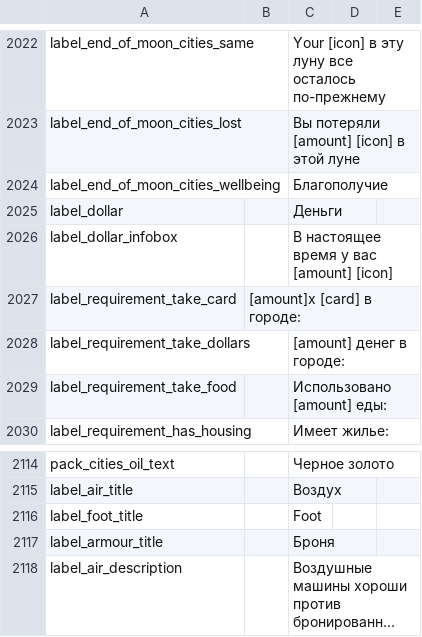
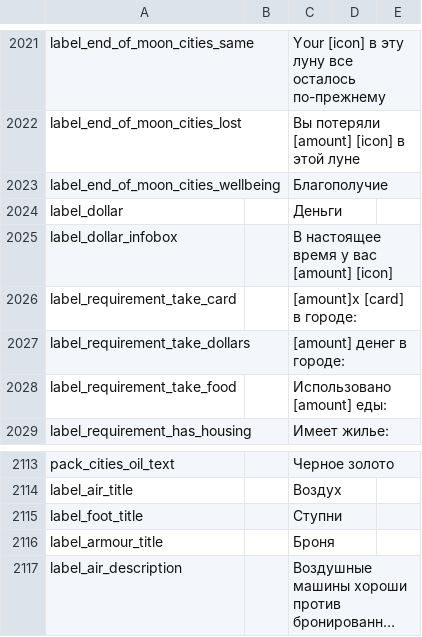
Before and after one commit to vZVXv/TEST, a TSV file: localization.tsv, drawn as a sheet; only a part is shown, gaps mark what is left out; long unchanged cells end in …; the diff covers the shown part only.

```diff
--- a/localization.tsv
+++ b/localization.tsv
@@ -2026,3 +2025,3 @@ label_dollar		Деньги
 label_dollar_infobox		В настоящее время у вас [amount] [icon]	
-label_requirement_take_card	[amount]x [card] в городе:
+label_requirement_take_card		[amount]x [card] в городе:
 label_requirement_take_dollars		[amount] денег в городе:	
@@ -2115,3 +2114,3 @@ pack_cities_oil_text		Черное золото
 label_air_title		Воздух	
-label_foot_title		Foot	
+label_foot_title		Ступни	
 label_armour_title		Броня	
```
Also changed, not shown: 1 removed row and 23 edited cells elsewhere in this file.
